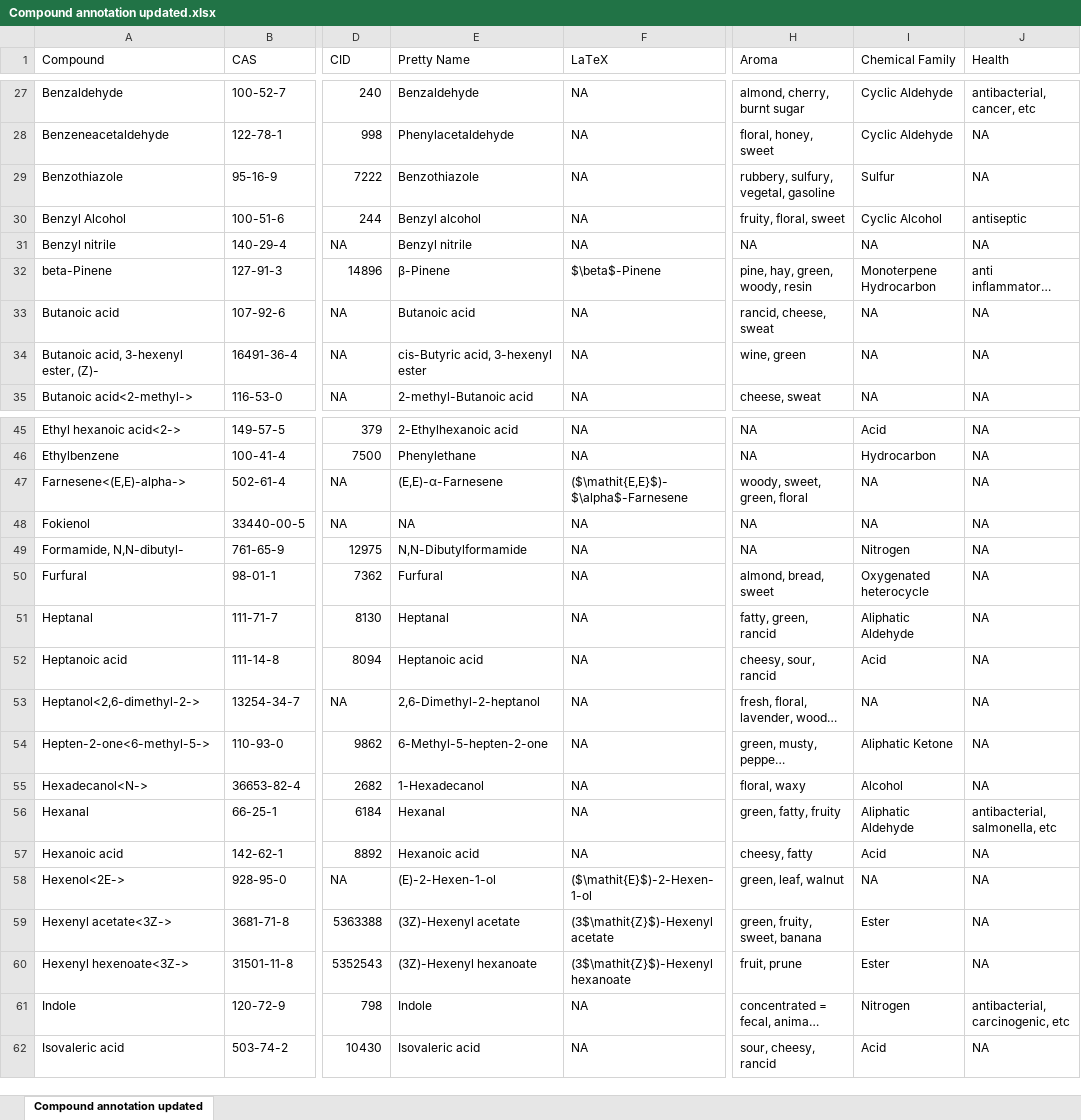
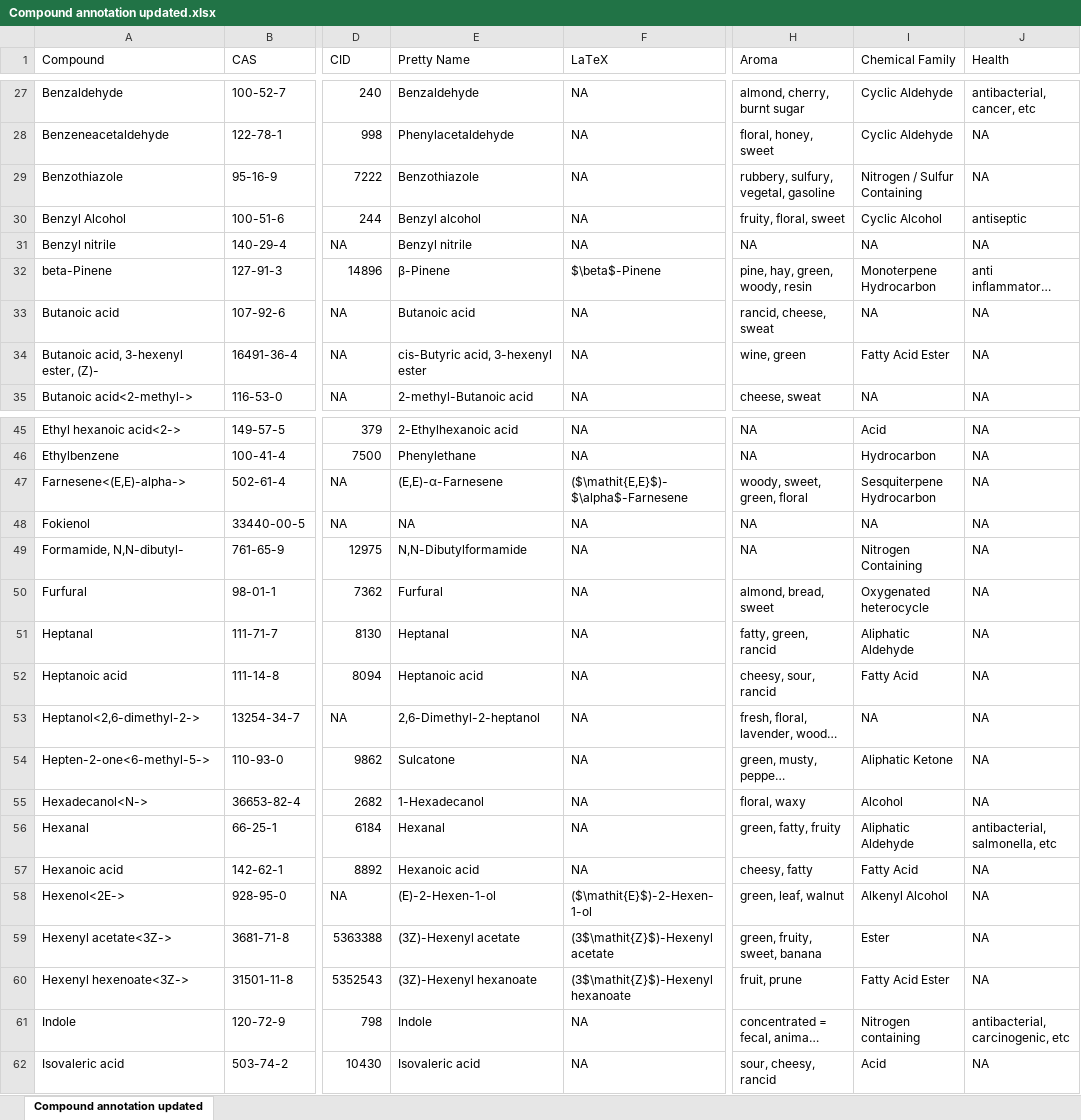
Before and after one commit to Aariq/leafhopper-manipulative, an Excel workbook: data/cleaned/Compound annotation updated.xlsx, sheet Compound annotation updated, drawn as a sheet; only a part is shown, gaps mark what is left out; long unchanged cells end in …; values as stored, in another font and other column widths than the file's, no borders; the diff covers the shown part only; the diff names each change by its address in the sheet, - before the commit and + after, or states it on an @@ line.

```diff
--- a/data/cleaned/Compound annotation updated.xlsx (sheet Compound annotation updated)
+++ b/data/cleaned/Compound annotation updated.xlsx (sheet Compound annotation updated)
-I29 (Chemical Family): Sulfur
+I29 (Chemical Family): Nitrogen / Sulfur Containing
-I34 (Chemical Family): NA
+I34 (Chemical Family): Fatty Acid Ester
-I47 (Chemical Family): NA
+I47 (Chemical Family): Sesquiterpene Hydrocarbon
-I49 (Chemical Family): Nitrogen
+I49 (Chemical Family): Nitrogen Containing
-I52 (Chemical Family): Acid
+I52 (Chemical Family): Fatty Acid
-E54 (Pretty Name): 6-Methyl-5-hepten-2-one
+E54 (Pretty Name): Sulcatone
-I57 (Chemical Family): Acid
+I57 (Chemical Family): Fatty Acid
-I58 (Chemical Family): NA
+I58 (Chemical Family): Alkenyl Alcohol
-I60 (Chemical Family): Ester
+I60 (Chemical Family): Fatty Acid Ester
-I61 (Chemical Family): Nitrogen
+I61 (Chemical Family): Nitrogen containing
```
Also changed, not shown: 16 edited cells elsewhere in this sheet, 8 other files.
